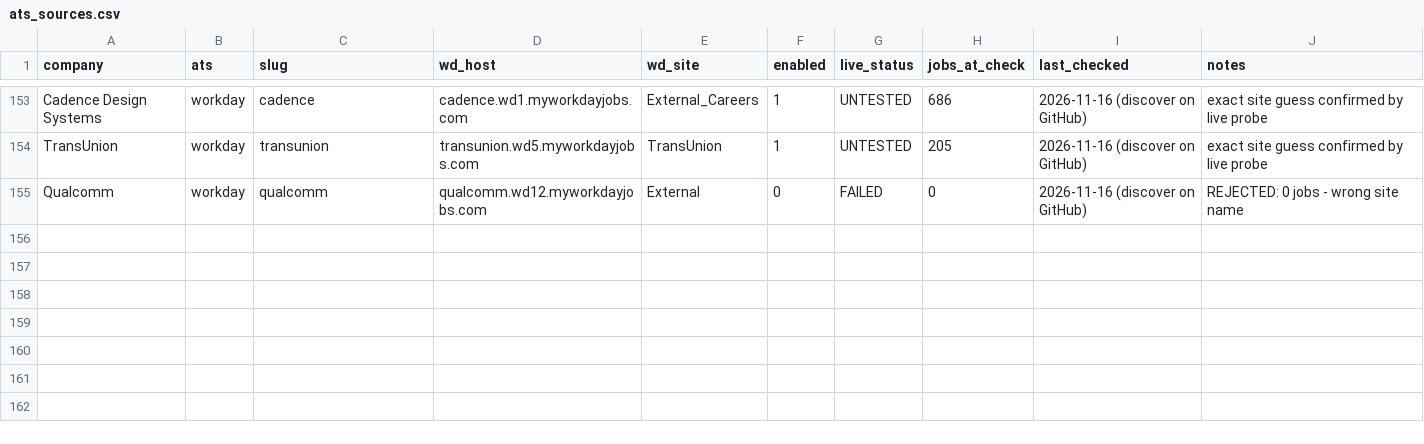
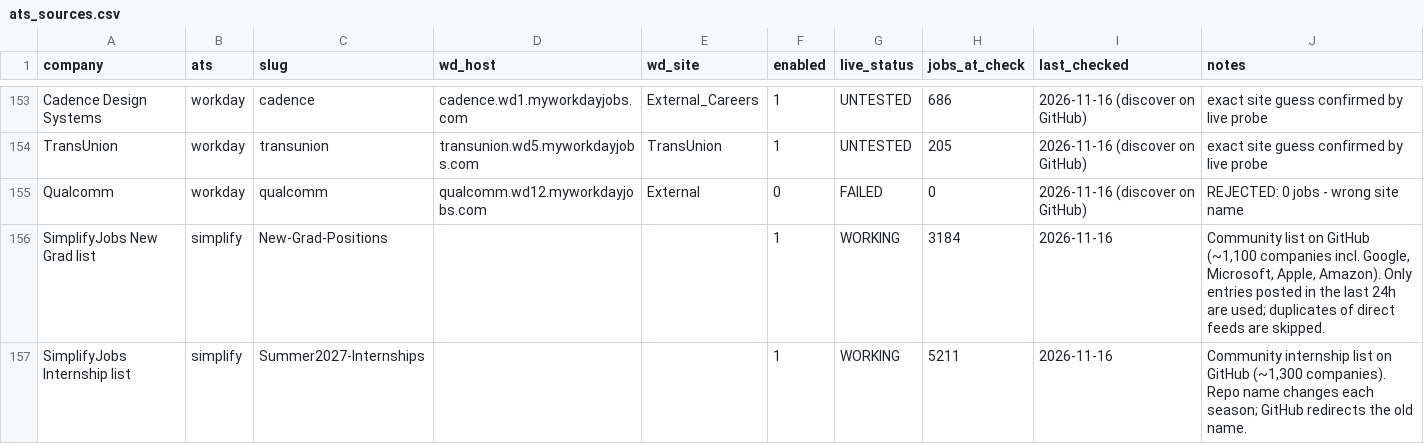
Before and after one commit to AluriSriMoukthika/early-career-collector, a CSV file: ats_sources.csv, drawn as a sheet; only a part is shown, gaps mark what is left out; the diff names each change by its address in the sheet, - before the commit and + after, or states it on an @@ line.

```diff
--- a/ats_sources.csv
+++ b/ats_sources.csv
+row 156: SimplifyJobs New Grad list | simplify | New-Grad-Positions |  |  | 1 | WORKING | 3184 | 2026-11-16 | Community list on GitHub (~1,100 companies incl. Google, Microsoft, Apple, Amazon). Only entries posted in the last 24h are used; duplicates of direct feeds are skipped.
+row 157: SimplifyJobs Internship list | simplify | Summer2027-Internships |  |  | 1 | WORKING | 5211 | 2026-11-16 | Community internship list on GitHub (~1,300 companies). Repo name changes each season; GitHub redirects the old name.
```
Also changed, not shown: 4 other files.
